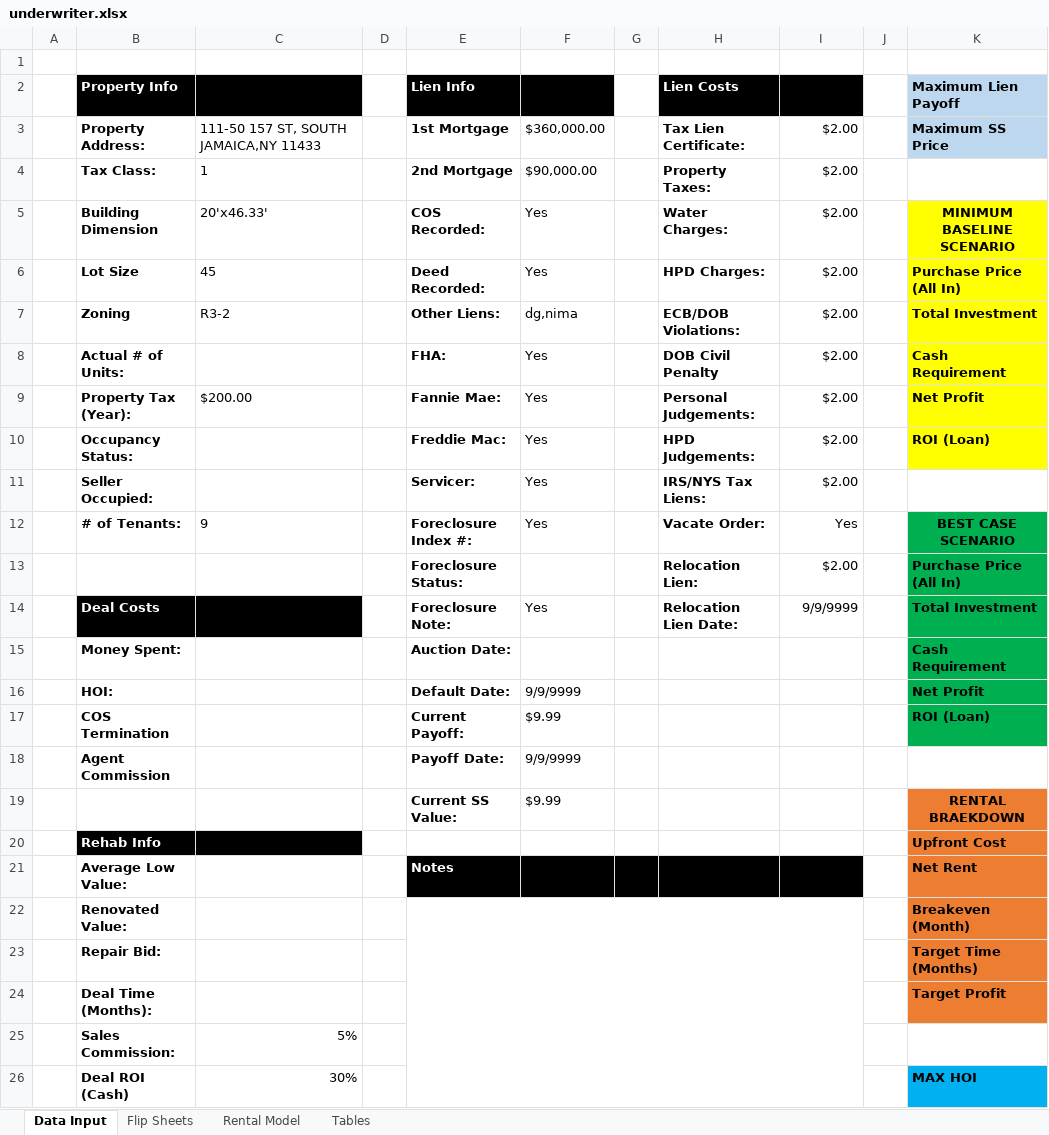
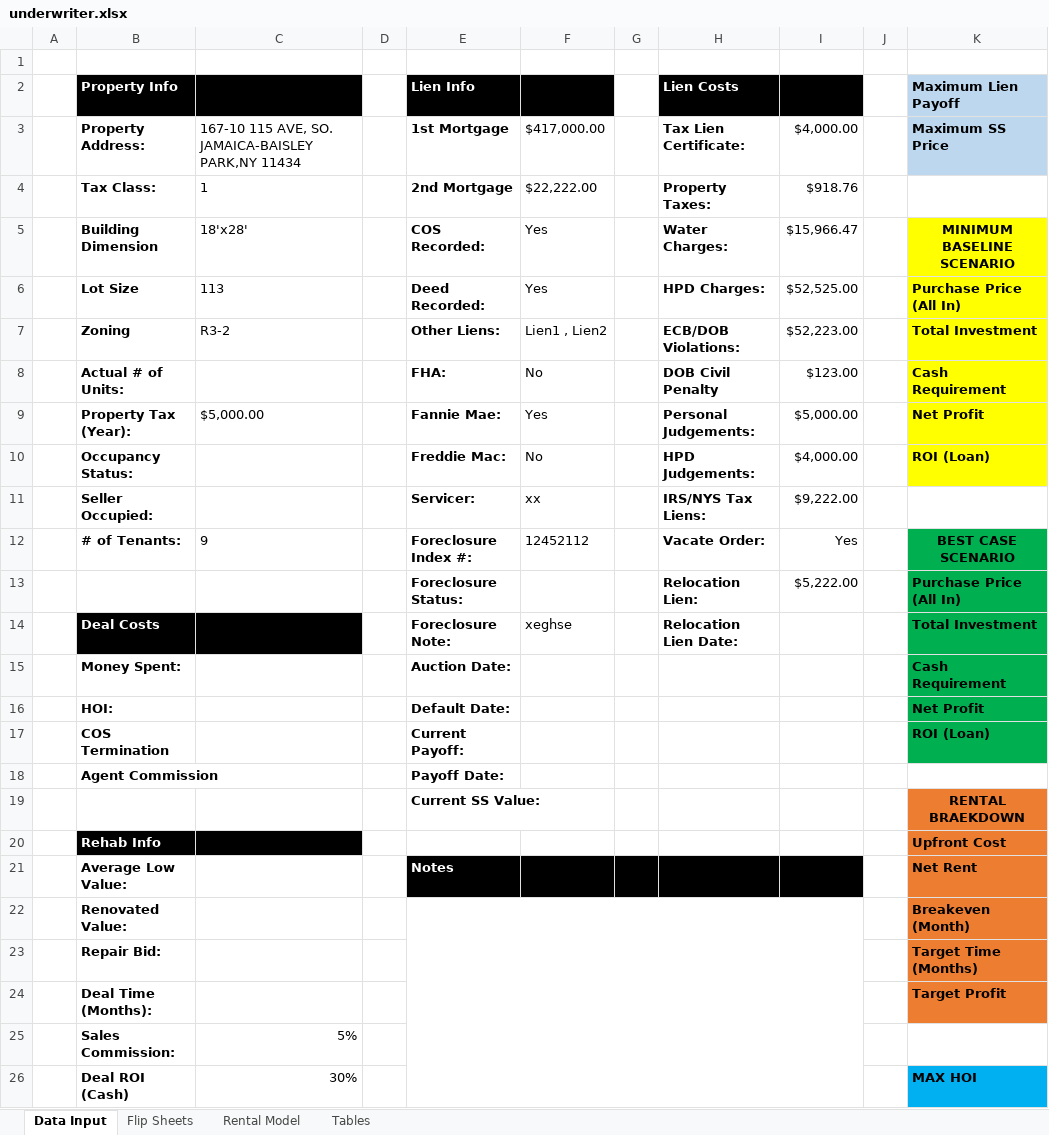
Before and after one commit to StevenWuRedQ/IntranetPortal, an Excel workbook: IntranetPortal/IntranetPortal/TempDataFile/underwriter.xlsx, sheet Data Input, drawn as a sheet; only a part is shown; values as stored, in another font and other column widths than the file's, no borders; the diff names each change by its address in the sheet, - before the commit and + after, or states it on an @@ line.

```diff
--- a/IntranetPortal/IntranetPortal/TempDataFile/underwriter.xlsx (sheet Data Input)
+++ b/IntranetPortal/IntranetPortal/TempDataFile/underwriter.xlsx (sheet Data Input)
-C3: 111-50 157 ST, SOUTH JAMAICA,NY 11433
+C3: 167-10 115 AVE, SO. JAMAICA-BAISLEY PARK,NY 11434
-F3: $360,000.00
+F3: $417,000.00
-I3: $2.00
+I3: $4,000.00
-F4: $90,000.00
+F4: $22,222.00
-I4: $2.00
+I4: $918.76
-C5: 20'x46.33'
+C5: 18'x28'
-I5: $2.00
+I5: $15,966.47
-C6: 45
+C6: 113
-I6: $2.00
+I6: $52,525.00
-F7: dg,nima
+F7: Lien1 , Lien2
-I7: $2.00
+I7: $52,223.00
-F8: Yes
+F8: No
-I8: $2.00
+I8: $123.00
-C9: $200.00
+C9: $5,000.00
-I9: $2.00
+I9: $5,000.00
-F10: Yes
+F10: No
-I10: $2.00
+I10: $4,000.00
-F11: Yes
+F11: xx
-I11: $2.00
+I11: $9,222.00
-F12: Yes
+F12: 12452112
-I13: $2.00
+I13: $5,222.00
-F14: Yes
+F14: xeghse
-I14: 9/9/9999
+I14: (empty)
-F16: 9/9/9999
+F16: (empty)
-F17: $9.99
+F17: (empty)
-F18: 9/9/9999
+F18: (empty)
-F19: $9.99
+F19: (empty)
```
Also changed, not shown: 8 other files.
